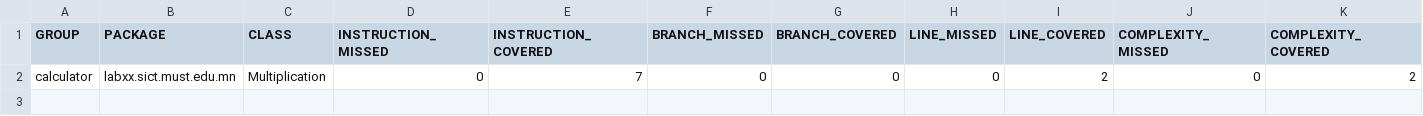
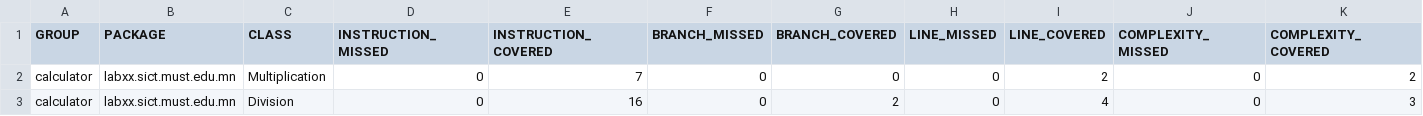
Before and after one commit to Nuunn7/calculator, a CSV file: target/site/jacoco/jacoco.csv, drawn as a sheet; only a part is shown; rows hold the shown columns only; the diff names each change by its address in the sheet, - before the commit and + after, or states it on an @@ line.

Commit message:
Add division function with zero-check and 100% coverage

```diff
--- a/target/site/jacoco/jacoco.csv
+++ b/target/site/jacoco/jacoco.csv
+row 3: calculator | labxx.sict.must.edu.mn | Division | 0 | 16 | 0 | 2 | 0 | 4 | 0 | 3
```
Also changed, not shown: 19 other files.
